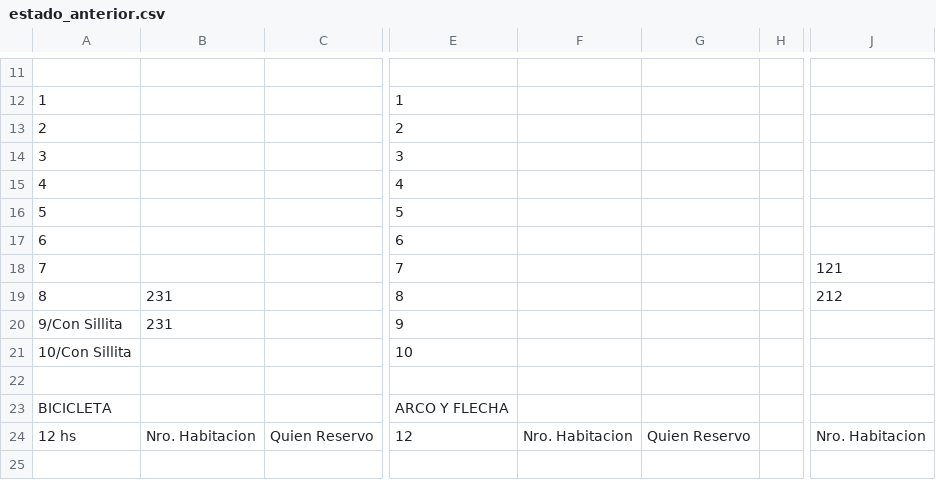
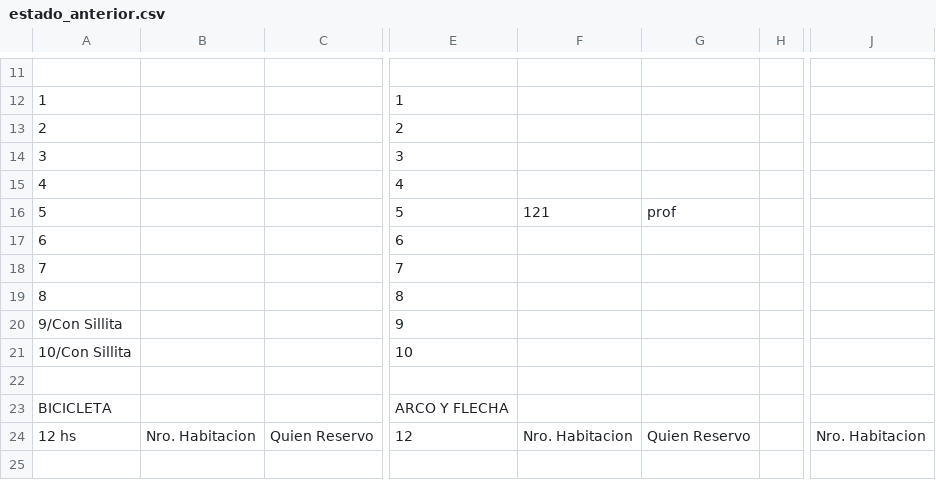
Before and after one commit to Ov6Ar6oz/monitor-google-sheet, a CSV file: estado_anterior.csv, drawn as a sheet; only a part is shown, gaps mark what is left out; the diff names each change by its address in the sheet, - before the commit and + after, or states it on an @@ line.

```diff
--- a/estado_anterior.csv
+++ b/estado_anterior.csv
-F16: (empty)
+F16: 121
-G16: (empty)
+G16: prof
-J18: 121
+J18: (empty)
-B19:B20: 231
+B19:B20: (empty)
-J19: 212
+J19: (empty)
```
